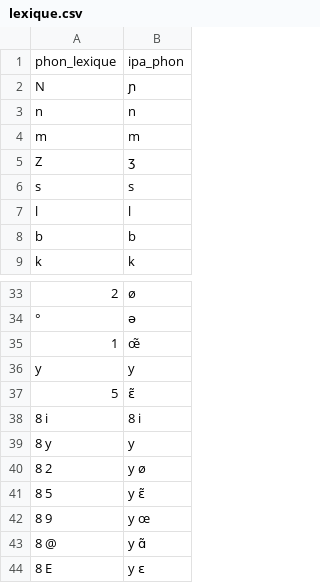
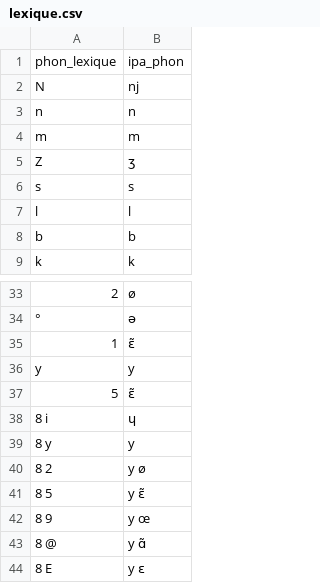
Before and after one commit to MarvinLvn/paraphone, a CSV file: paraphone/data/foldings/fr/lexique.csv, drawn as a sheet; only a part is shown, gaps mark what is left out; the diff names each change by its address in the sheet, - before the commit and + after, or states it on an @@ line.

```diff
--- a/paraphone/data/foldings/fr/lexique.csv
+++ b/paraphone/data/foldings/fr/lexique.csv
-B2: ɲ
+B2: nj
-B35: œ̃
+B35: ɛ̃
-B38: 8 i
+B38: ɥ
```
Also changed, not shown: paraphone/data/foldings/fr/cmu.csv, paraphone/data/foldings/fr/phonemizer.csv, 6 other files.
